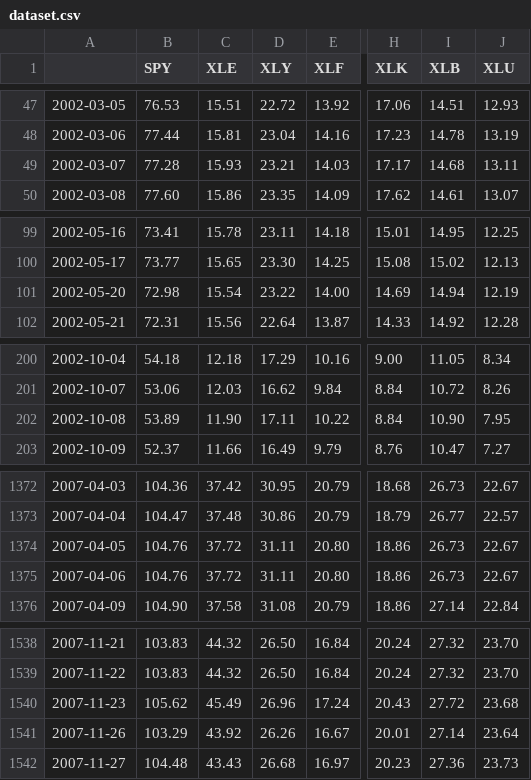
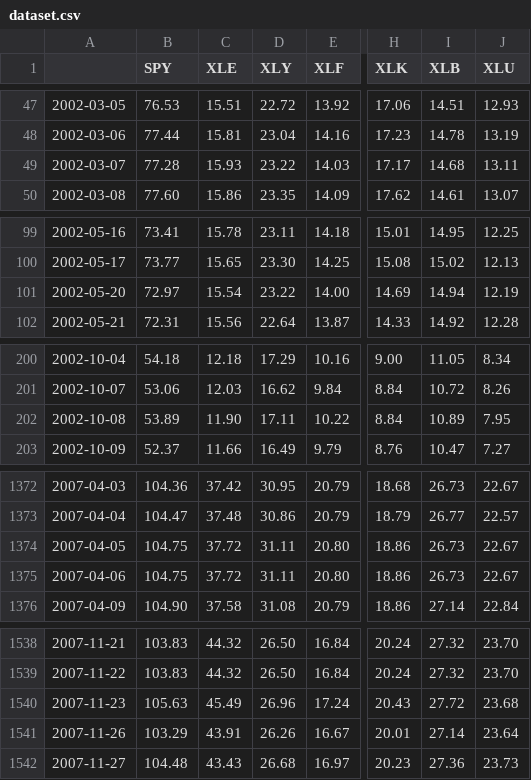
Before and after one commit to sechlol/intro_ds_2023, a CSV file: out/dataset.csv, drawn as a sheet; only a part is shown, gaps mark what is left out; the diff covers the shown part only; the diff names each change by its address in the sheet, - before the commit and + after, or states it on an @@ line.

```diff
--- a/out/dataset.csv
+++ b/out/dataset.csv
-D49 (XLY): 23.21
+D49 (XLY): 23.22
-B101 (SPY): 72.98
+B101 (SPY): 72.97
-I202 (XLB): 10.90
+I202 (XLB): 10.89
-B1374:B1375 (SPY): 104.76
+B1374:B1375 (SPY): 104.75
-B1540 (SPY): 105.62
+B1540 (SPY): 105.63
-C1541 (XLE): 43.92
+C1541 (XLE): 43.91
```
Also changed, not shown: 33 edited cells elsewhere in this file, 1 other file.
